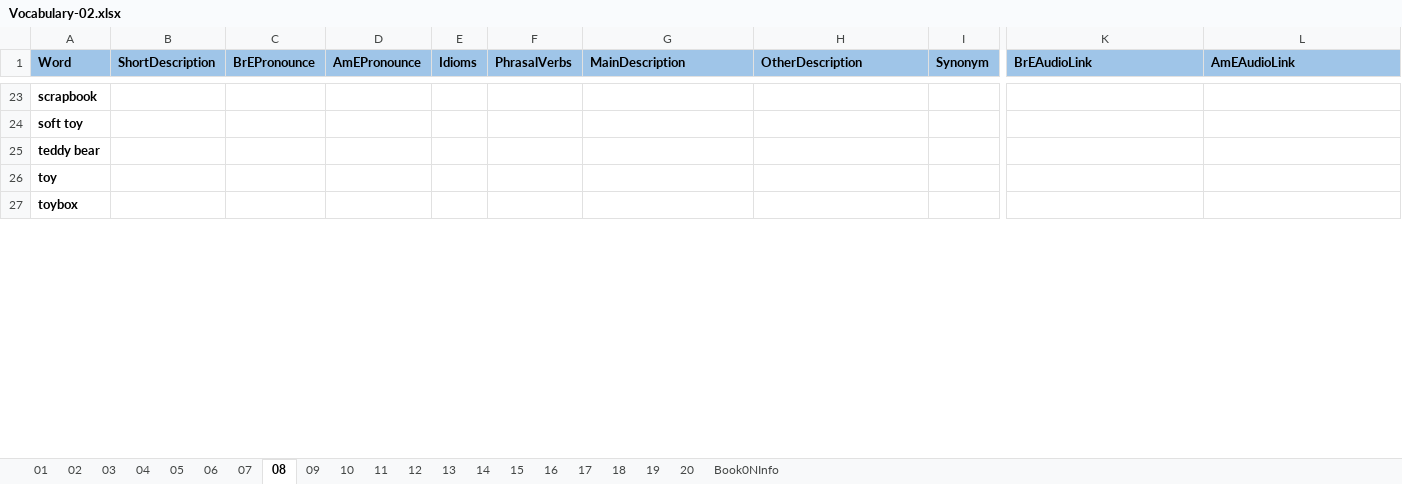
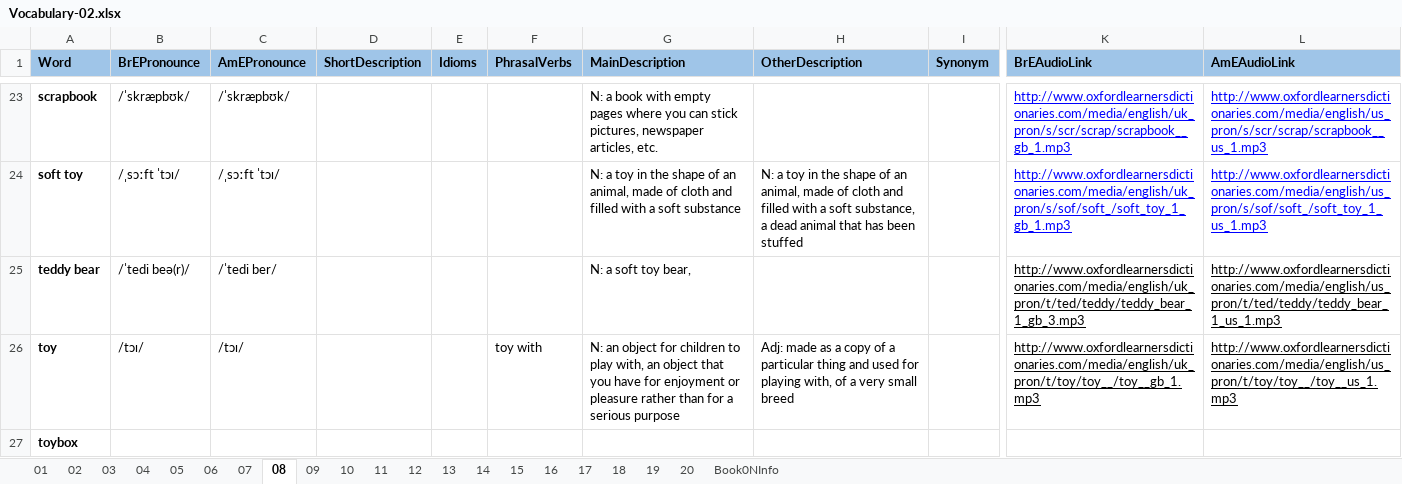
Before and after one commit to 83thanhha/DictionaryAT, an Excel workbook: _OXFORD/Vocabulary-02.xlsx, sheet 08, drawn as a sheet; only a part is shown, gaps mark what is left out; values as stored, in another font and other column widths than the file's, no borders; charts and pictures and conditional formats not drawn; removed rows and columns are numbered as before the commit, all else as after; the diff covers the shown part only; the diff names each change by its address in the sheet, - before the commit and + after, or states it on an @@ line.

Commit message:
Book 2

```diff
--- a/_OXFORD/Vocabulary-02.xlsx (sheet 08)
+++ b/_OXFORD/Vocabulary-02.xlsx (sheet 08)
+column B (BrEPronounce), rows 23-26: /ˈskræpbʊk/ | /ˌsɔːft ˈtɔɪ/ | /ˈtedi beə(r)/ | /tɔɪ/
+column C (AmEPronounce), rows 23-26: /ˈskræpbʊk/ | /ˌsɔːft ˈtɔɪ/ | /ˈtedi ber/ | /tɔɪ/
-column C (BrEPronounce), empty
-column D (AmEPronounce), empty
-G23 (MainDescription): (empty)
+G23 (MainDescription): N: a book with empty pages where you can stick pictures, newspaper articles, etc.
-K23 (BrEAudioLink): (empty)
+K23 (BrEAudioLink): http://www.oxfordlearnersdictionaries.com/media/english/uk_pron/s/scr/scrap/scrapbook__gb_1.mp3
-L23 (AmEAudioLink): (empty)
+L23 (AmEAudioLink): http://www.oxfordlearnersdictionaries.com/media/english/us_pron/s/scr/scrap/scrapbook__us_1.mp3
-G24 (MainDescription): (empty)
+G24 (MainDescription): N: a toy in the shape of an animal, made of cloth and filled with a soft substance
-H24 (OtherDescription): (empty)
+H24 (OtherDescription): N: a toy in the shape of an animal, made of cloth and filled with a soft substance, a dead animal that has been stuffed
-K24 (BrEAudioLink): (empty)
+K24 (BrEAudioLink): http://www.oxfordlearnersdictionaries.com/media/english/uk_pron/s/sof/soft_/soft_toy_1_gb_1.mp3
-L24 (AmEAudioLink): (empty)
+L24 (AmEAudioLink): http://www.oxfordlearnersdictionaries.com/media/english/us_pron/s/sof/soft_/soft_toy_1_us_1.mp3
-G25 (MainDescription): (empty)
+G25 (MainDescription): N: a soft toy bear,
-K25 (BrEAudioLink): (empty)
+K25 (BrEAudioLink): http://www.oxfordlearnersdictionaries.com/media/english/uk_pron/t/ted/teddy/teddy_bear_1_gb_3.mp3
-L25 (AmEAudioLink): (empty)
+L25 (AmEAudioLink): http://www.oxfordlearnersdictionaries.com/media/english/us_pron/t/ted/teddy/teddy_bear_1_us_1.mp3
-F26 (PhrasalVerbs): (empty)
+F26 (PhrasalVerbs): toy with
-G26 (MainDescription): (empty)
+G26 (MainDescription): N: an object for children to play with, an object that you have for enjoyment or pleasure rather than for a serious purpose
-H26 (OtherDescription): (empty)
+H26 (OtherDescription): Adj: made as a copy of a particular thing and used for playing with, of a very small breed
-K26 (BrEAudioLink): (empty)
+K26 (BrEAudioLink): http://www.oxfordlearnersdictionaries.com/media/english/uk_pron/t/toy/toy__/toy__gb_1.mp3
-L26 (AmEAudioLink): (empty)
+L26 (AmEAudioLink): http://www.oxfordlearnersdictionaries.com/media/english/us_pron/t/toy/toy__/toy__us_1.mp3
```
Also changed, not shown: 2 added rows, 2 removed rows and 106 edited cells elsewhere in this sheet, sheet 09, sheet 15, sheet 14, sheet 05, sheet 06, sheet 11, 6 more sheets.
